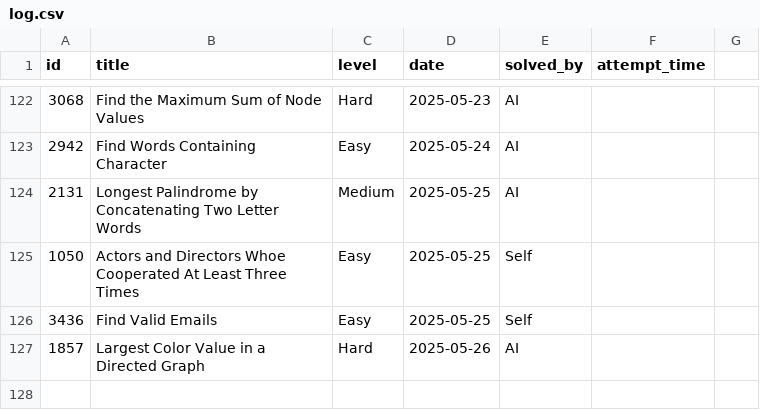
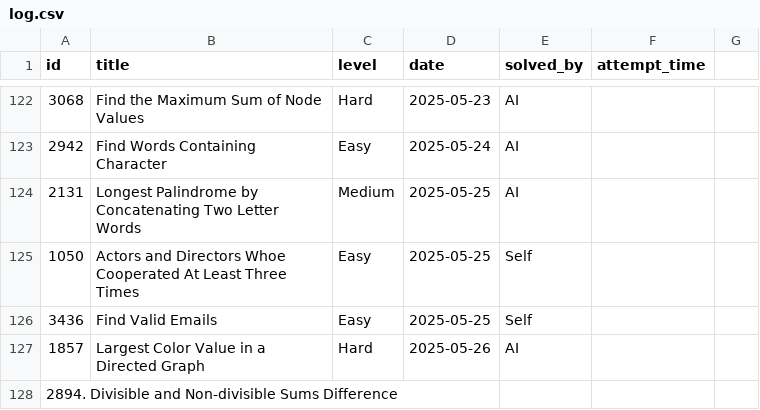
Before and after one commit to kendrickhn/leetcode, a CSV file: progress/log.csv, drawn as a sheet; only a part is shown, gaps mark what is left out.

Commit message:
Update

```diff
--- a/progress/log.csv
+++ b/progress/log.csv
@@ -127 +127,2 @@ id,title,level,date,solved_by,attempt_time,
 1857,Largest Color Value in a Directed Graph,Hard,2025-05-26,AI,
+2894. Divisible and Non-divisible Sums Difference,
```
